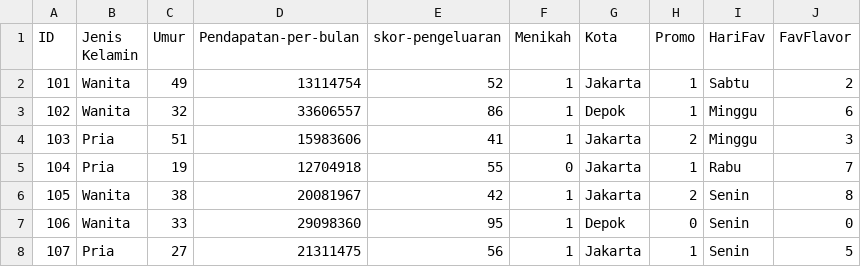
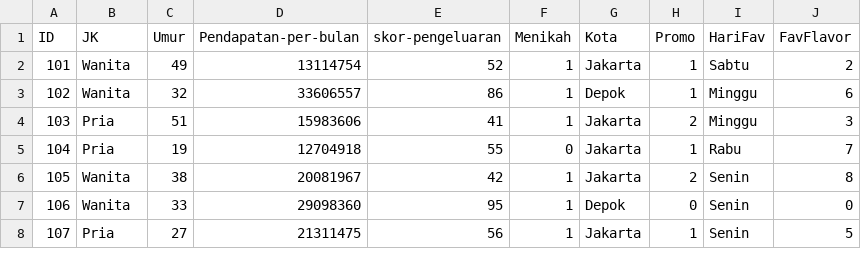
Before and after one commit to ilman79/Case-Study-02-Data-Mining-UIN-Ganjil-2022-Kelompok-1, a CSV file: Data/Case-Study-02-MixITup (1).csv, drawn as a sheet; only a part is shown.

Commit message:
Update Case-Study-02-MixITup (1).csv

```diff
--- a/Data/Case-Study-02-MixITup (1).csv
+++ b/Data/Case-Study-02-MixITup (1).csv
@@ -1,2 +1,2 @@
-ID,Jenis Kelamin,Umur,Pendapatan-per-bulan,skor-pengeluaran,Menikah,Kota,Promo,HariFav,FavFlavor
+ID,JK,Umur,Pendapatan-per-bulan,skor-pengeluaran,Menikah,Kota,Promo,HariFav,FavFlavor
 101,Wanita,49,13114754,52,1,Jakarta,1,Sabtu,2
```
